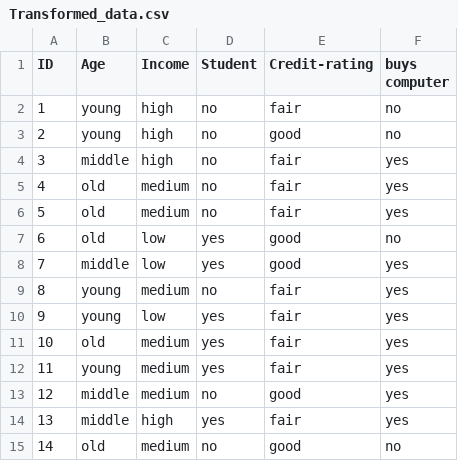
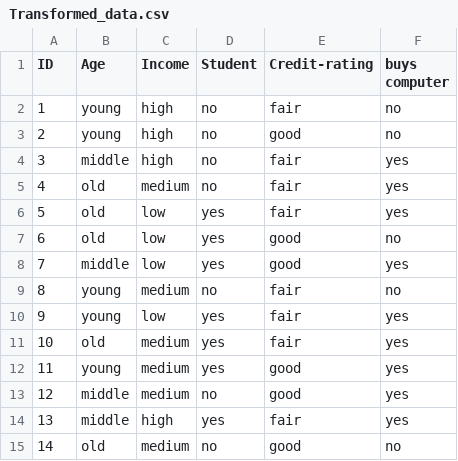
Before and after one commit to Rootarjun/Data_mining_algos, a CSV file: data/Transformed_data.csv, drawn as a sheet.

```diff
--- a/data/Transformed_data.csv
+++ b/data/Transformed_data.csv
@@ -5,9 +5,9 @@ ID,Age,Income,Student,Credit-rating,buys computer
 4,old,medium,no,fair,yes
-5,old,medium,no,fair,yes
+5,old,low,yes,fair,yes
 6,old,low,yes,good,no
 7,middle,low,yes,good,yes
-8,young,medium,no,fair,yes
+8,young,medium,no,fair,no
 9,young,low,yes,fair,yes
 10,old,medium,yes,fair,yes
-11,young,medium,yes,fair,yes
+11,young,medium,yes,good,yes
 12,middle,medium,no,good,yes
```
Also changed, not shown: 2 other files.
